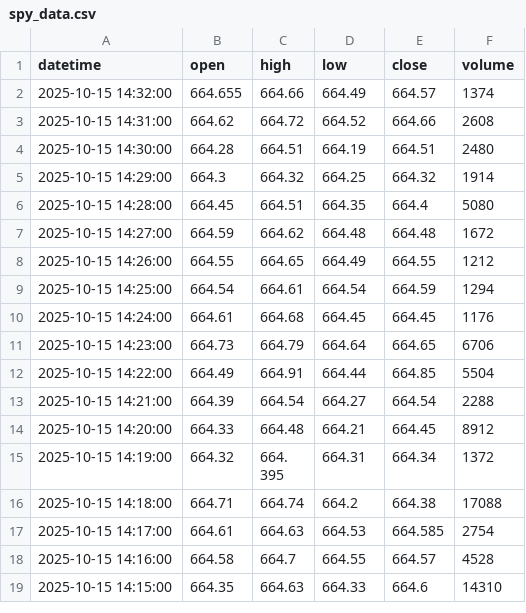
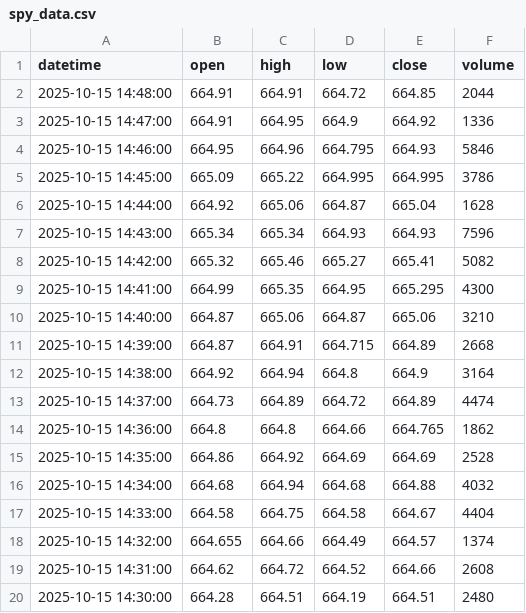
Before and after one commit to bowlish/trading_bot_study, a CSV file: data/spy_data.csv, drawn as a sheet; only a part is shown; the shorter side is filled out with more unchanged rows; the diff covers the shown part only.

Commit message:
Update ETF data [auto]

```diff
--- a/data/spy_data.csv
+++ b/data/spy_data.csv
@@ -1,2 +1,18 @@
 datetime,open,high,low,close,volume
+2025-10-15 14:48:00,664.91,664.91,664.72,664.85,2044
+2025-10-15 14:47:00,664.91,664.95,664.9,664.92,1336
+2025-10-15 14:46:00,664.95,664.96,664.795,664.93,5846
+2025-10-15 14:45:00,665.09,665.22,664.995,664.995,3786
+2025-10-15 14:44:00,664.92,665.06,664.87,665.04,1628
+2025-10-15 14:43:00,665.34,665.34,664.93,664.93,7596
+2025-10-15 14:42:00,665.32,665.46,665.27,665.41,5082
+2025-10-15 14:41:00,664.99,665.35,664.95,665.295,4300
+2025-10-15 14:40:00,664.87,665.06,664.87,665.06,3210
+2025-10-15 14:39:00,664.87,664.91,664.715,664.89,2668
+2025-10-15 14:38:00,664.92,664.94,664.8,664.9,3164
+2025-10-15 14:37:00,664.73,664.89,664.72,664.89,4474
+2025-10-15 14:36:00,664.8,664.8,664.66,664.765,1862
+2025-10-15 14:35:00,664.86,664.92,664.69,664.69,2528
+2025-10-15 14:34:00,664.68,664.94,664.68,664.88,4032
+2025-10-15 14:33:00,664.58,664.75,664.58,664.67,4404
 2025-10-15 14:32:00,664.655,664.66,664.49,664.57,1374
```
Also changed, not shown: 16 removed rows elsewhere in this file.
